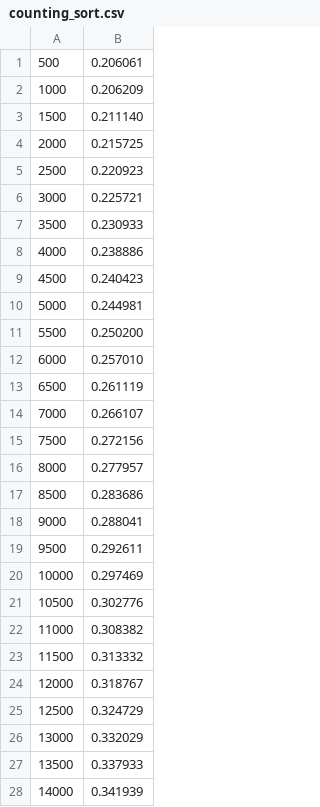
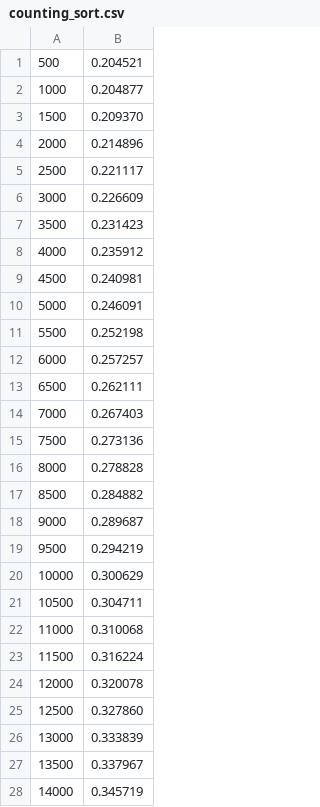
Before and after one commit to Ackimixs/sortingAlgo_c, a CSV file: testingAll/counting_sort.csv, drawn as a sheet; only a part is shown; the diff covers the shown part only.

```diff
--- a/testingAll/counting_sort.csv
+++ b/testingAll/counting_sort.csv
@@ -1,28 +1,28 @@
-500;0.206061
-1000;0.206209
-1500;0.211140
-2000;0.215725
-2500;0.220923
-3000;0.225721
-3500;0.230933
-4000;0.238886
-4500;0.240423
-5000;0.244981
-5500;0.250200
-6000;0.257010
-6500;0.261119
-7000;0.266107
-7500;0.272156
-8000;0.277957
-8500;0.283686
-9000;0.288041
-9500;0.292611
-10000;0.297469
-10500;0.302776
-11000;0.308382
-11500;0.313332
-12000;0.318767
-12500;0.324729
-13000;0.332029
-13500;0.337933
-14000;0.341939
+500;0.204521
+1000;0.204877
+1500;0.209370
+2000;0.214896
+2500;0.221117
+3000;0.226609
+3500;0.231423
+4000;0.235912
+4500;0.240981
+5000;0.246091
+5500;0.252198
+6000;0.257257
+6500;0.262111
+7000;0.267403
+7500;0.273136
+8000;0.278828
+8500;0.284882
+9000;0.289687
+9500;0.294219
+10000;0.300629
+10500;0.304711
+11000;0.310068
+11500;0.316224
+12000;0.320078
+12500;0.327860
+13000;0.333839
+13500;0.337967
+14000;0.345719
```
Also changed, not shown: 22 edited cells elsewhere in this file, 11 other files.
